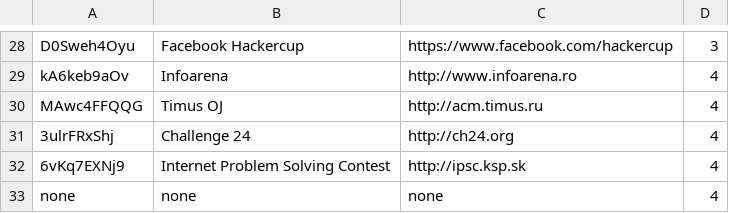
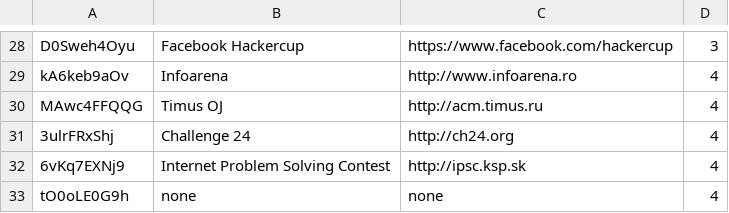
Before and after one commit to ikbalkazar/Unagi-Competitive-Programming-iOS, a CSV file: Unagi/Resources/Website.csv, drawn as a sheet; only a part is shown, gaps mark what is left out.

```diff
--- a/Unagi/Resources/Website.csv
+++ b/Unagi/Resources/Website.csv
@@ -32,2 +32,2 @@ MAwc4FFQQG,Timus OJ,http://acm.timus.ru,4
 6vKq7EXNj9,Internet Problem Solving Contest,http://ipsc.ksp.sk,4
-none,none,none,4
+tO0oLE0G9h,none,none,4
```
Also changed, not shown: 4 other files.
